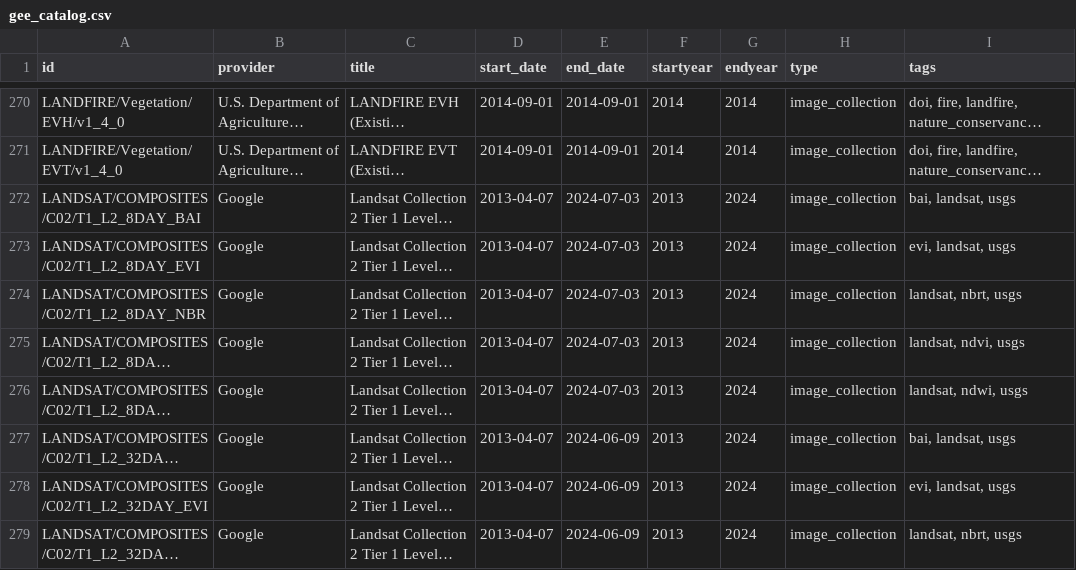
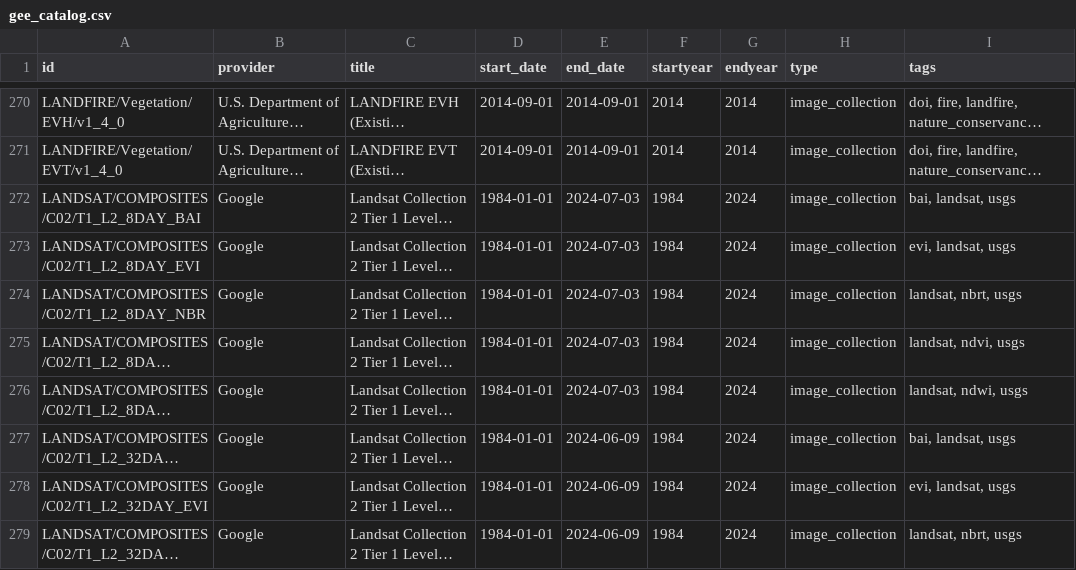
Before and after one commit to JenniferLeeo/openapi, a CSV file: gee_catalog.csv, drawn as a sheet; only a part is shown, gaps mark what is left out; long unchanged cells end in …; the diff covers the shown part only; the diff names each change by its address in the sheet, - before the commit and + after, or states it on an @@ line.

Commit message:
updated datasets 2024-07-11 UTC

```diff
--- a/gee_catalog.csv
+++ b/gee_catalog.csv
-D272:D279 (start_date): 2013-04-07
+D272:D279 (start_date): 1984-01-01
-F272:F279 (startyear): 2013
+F272:F279 (startyear): 1984
```
Also changed, not shown: 107 edited cells elsewhere in this file, 1 other file.
